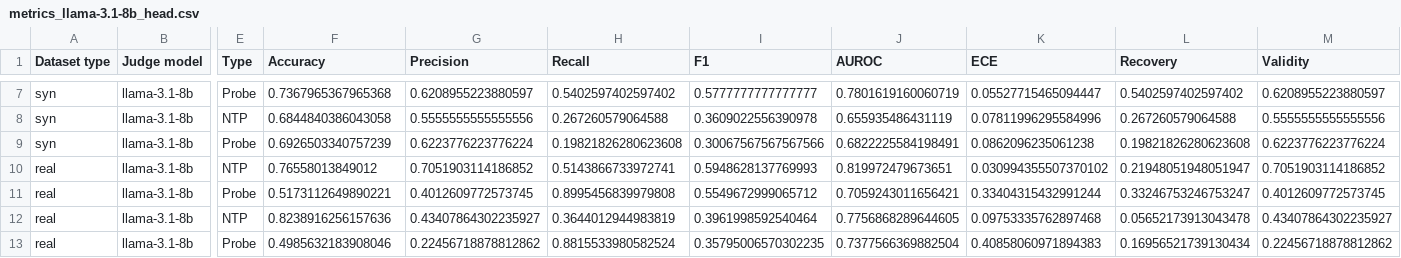
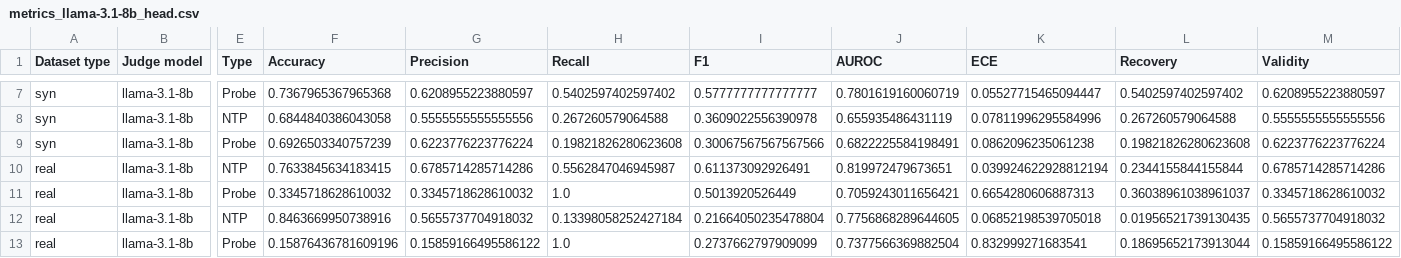
Before and after one commit to kevinqnb/scholarlm, a CSV file: results/metrics_llama-3.1-8b_head.csv, drawn as a sheet; only a part is shown, gaps mark what is left out; the diff covers the shown part only; the diff names each change by its address in the sheet, - before the commit and + after, or states it on an @@ line.

```diff
--- a/results/metrics_llama-3.1-8b_head.csv
+++ b/results/metrics_llama-3.1-8b_head.csv
-F10 (Accuracy): 0.76558013849012
+F10 (Accuracy): 0.7633845634183415
-G10 (Precision): 0.7051903114186852
+G10 (Precision): 0.6785714285714286
-H10 (Recall): 0.5143866733972741
+H10 (Recall): 0.5562847046945987
-I10 (F1): 0.5948628137769993
+I10 (F1): 0.611373092926491
-K10 (ECE): 0.030994355507370102
+K10 (ECE): 0.039924622928812194
-L10 (Recovery): 0.21948051948051947
+L10 (Recovery): 0.2344155844155844
-M10 (Validity): 0.7051903114186852
+M10 (Validity): 0.6785714285714286
-F11 (Accuracy): 0.5173112649890221
+F11 (Accuracy): 0.3345718628610032
-G11 (Precision): 0.4012609772573745
+G11 (Precision): 0.3345718628610032
-H11 (Recall): 0.8995456839979808
+H11 (Recall): 1.0
-I11 (F1): 0.5549672999065712
+I11 (F1): 0.5013920526449
-K11 (ECE): 0.33404315432991244
+K11 (ECE): 0.6654280606887313
-L11 (Recovery): 0.33246753246753247
+L11 (Recovery): 0.36038961038961037
-M11 (Validity): 0.4012609772573745
+M11 (Validity): 0.3345718628610032
-F12 (Accuracy): 0.8238916256157636
+F12 (Accuracy): 0.8463669950738916
-G12 (Precision): 0.43407864302235927
+G12 (Precision): 0.5655737704918032
-H12 (Recall): 0.3644012944983819
+H12 (Recall): 0.13398058252427184
-I12 (F1): 0.3961998592540464
+I12 (F1): 0.21664050235478804
-K12 (ECE): 0.09753335762897468
+K12 (ECE): 0.06852198539705018
-L12 (Recovery): 0.05652173913043478
+L12 (Recovery): 0.01956521739130435
-M12 (Validity): 0.43407864302235927
+M12 (Validity): 0.5655737704918032
-F13 (Accuracy): 0.4985632183908046
+F13 (Accuracy): 0.15876436781609196
-G13 (Precision): 0.22456718878812862
+G13 (Precision): 0.15859166495586122
-H13 (Recall): 0.8815533980582524
+H13 (Recall): 1.0
-I13 (F1): 0.35795006570302235
+I13 (F1): 0.2737662797909099
-K13 (ECE): 0.40858060971894383
+K13 (ECE): 0.832999271683541
-L13 (Recovery): 0.16956521739130434
+L13 (Recovery): 0.18695652173913044
-M13 (Validity): 0.22456718878812862
+M13 (Validity): 0.15859166495586122
```
Also changed, not shown: 28 edited cells elsewhere in this file, results/metrics_gpt-oss-120b_head.csv, 33 other files.
